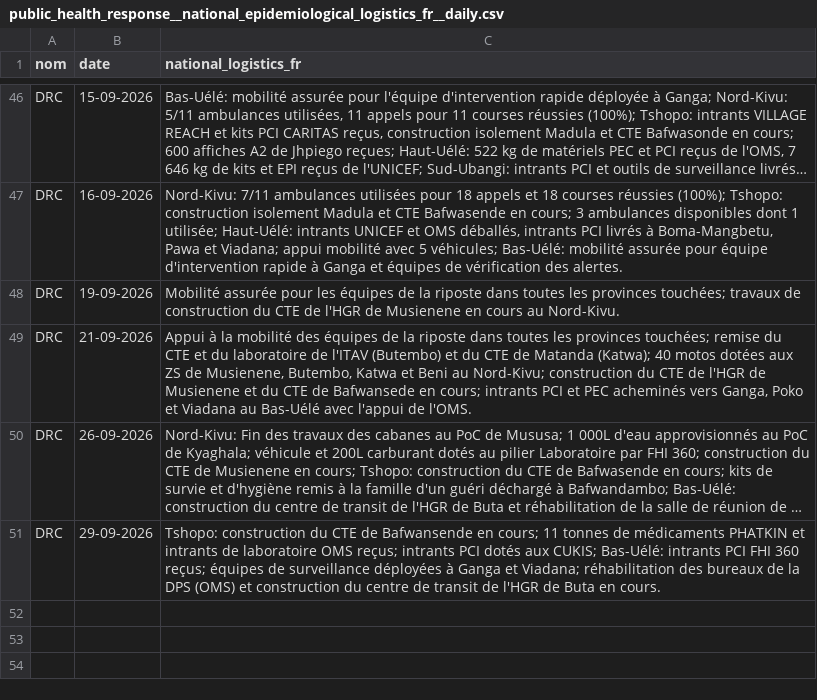
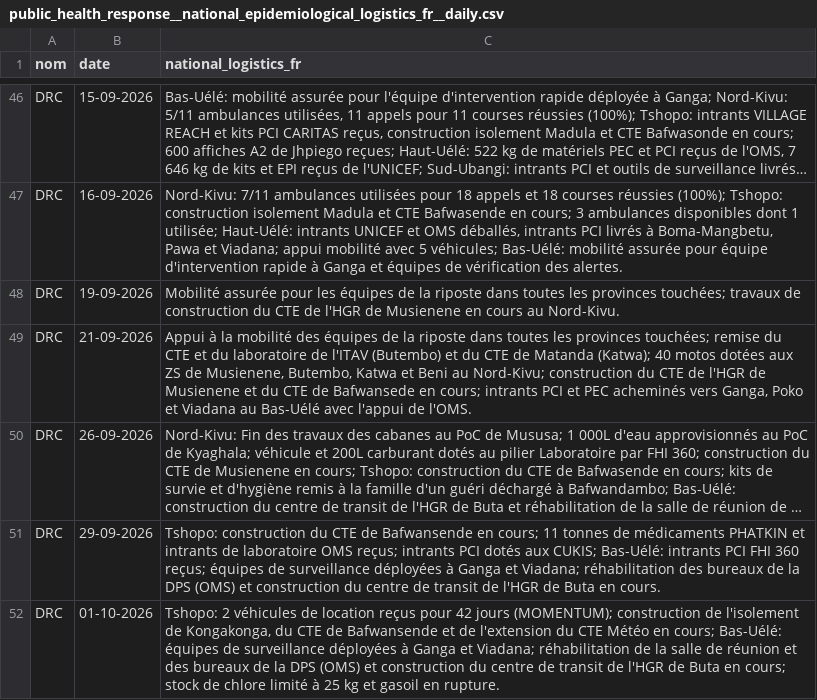
Before and after one commit to INRB-UMIE/BDBV2026-Data, a CSV file: data/public_health_response/processed/public_health_response__national_epidemiological_logistics_fr__daily.csv, drawn as a sheet; only a part is shown, gaps mark what is left out; long unchanged cells end in …; the diff names each change by its address in the sheet, - before the commit and + after, or states it on an @@ line.

```diff
--- a/data/public_health_response/processed/public_health_response__national_epidemiological_logistics_fr__daily.csv
+++ b/data/public_health_response/processed/public_health_response__national_epidemiological_logistics_fr__daily.csv
+row 52: DRC | 01-10-2026 | Tshopo: 2 véhicules de location reçus pour 42 jours (MOMENTUM); construction de l'isolement de Kongakonga, du CTE de Bafwansende et de l'extension du CTE Météo en cours; Bas-Uélé: équipes de surveillance déployées à Ganga et Viadana; réhabilitation de la salle de réunion et des bureaux de la DPS (OMS) et construction du centre de transit de l'HGR de Buta en cours; stock de chlore limité à 25 kg et gasoil en rupture.
```
Also changed, not shown: data/insp_sitrep/processed/insp_sitrep__cumulative_confirmed_cases__daily.csv, data/insp_sitrep/processed/insp_sitrep__cumulative_confirmed_deaths__daily.csv, 23 other files.
